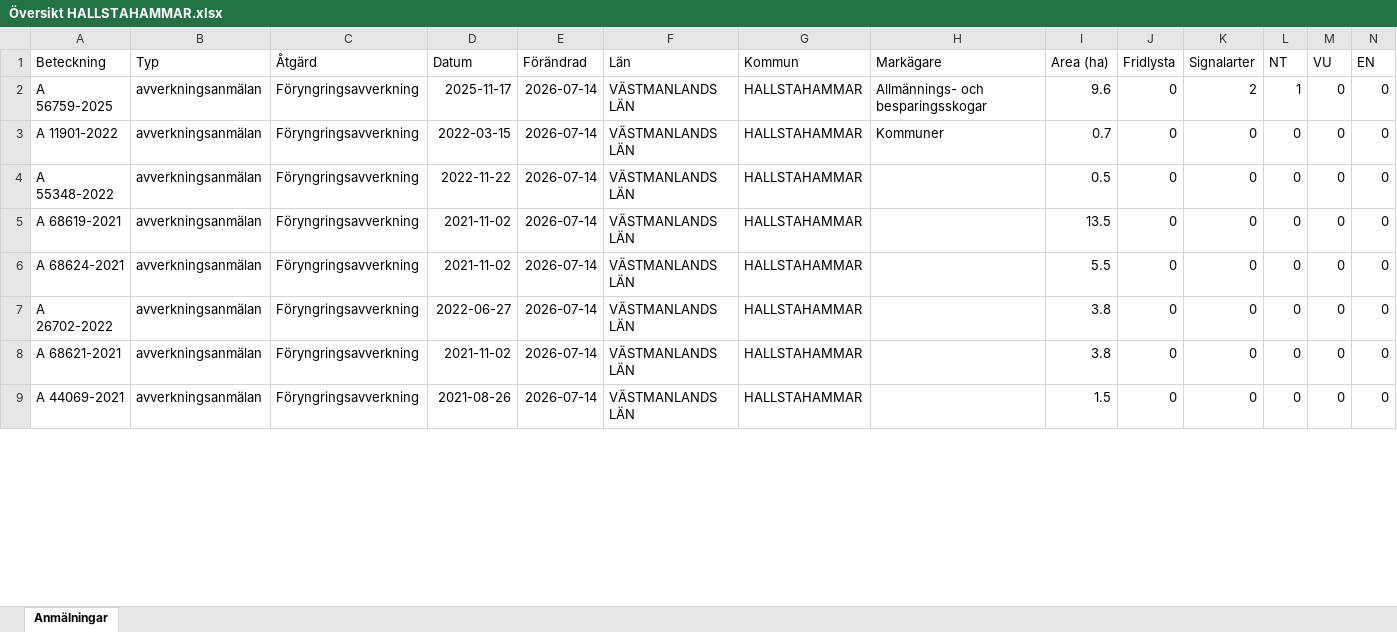
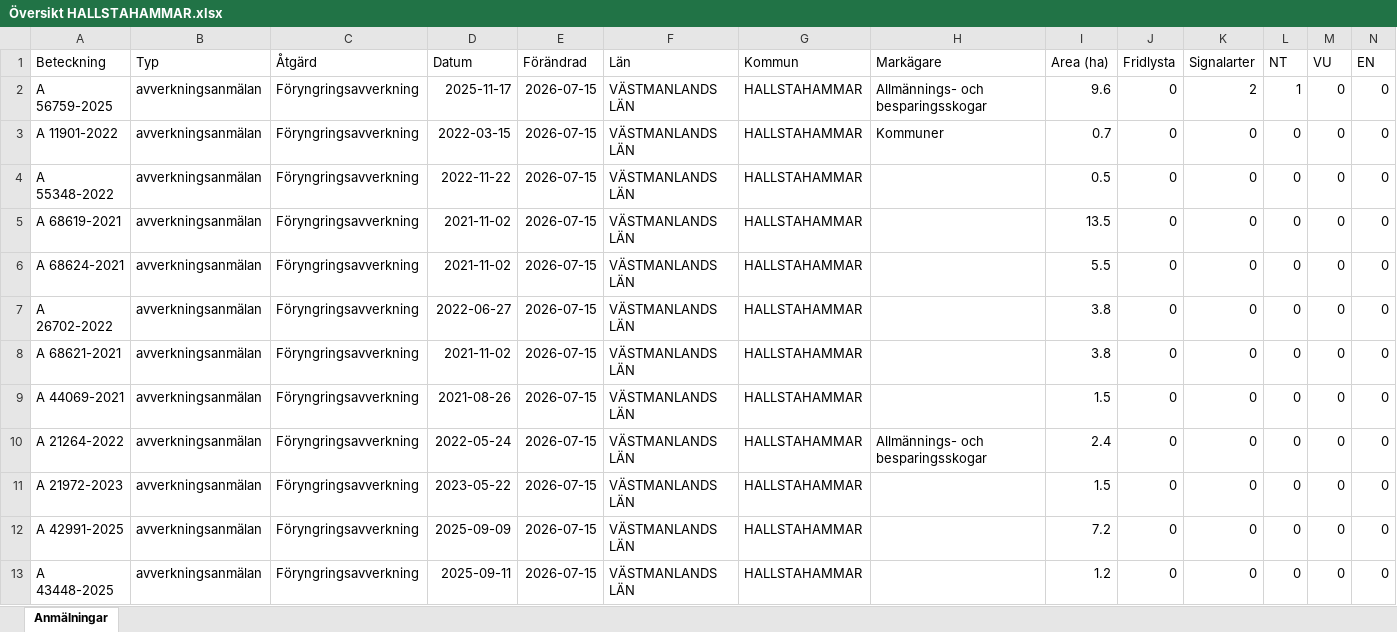
Before and after one commit to klasma/Logging_1961, an Excel workbook: Översikt HALLSTAHAMMAR.xlsx, sheet Anmälningar, drawn as a sheet; only a part is shown; values as stored, in another font and other column widths than the file's, no borders; rows hold the shown columns only; the diff covers the shown part only; the diff names each change by its address in the sheet, - before the commit and + after, or states it on an @@ line.

```diff
--- a/Översikt HALLSTAHAMMAR.xlsx (sheet Anmälningar)
+++ b/Översikt HALLSTAHAMMAR.xlsx (sheet Anmälningar)
-E2:E9 (Förändrad): 2026-07-14
+E2:E9 (Förändrad): 2026-07-15
+row 10: A 21264-2022 | avverkningsanmälan | Föryngringsavverkning | 2022-05-24 | 2026-07-15 | VÄSTMANLANDS LÄN | HALLSTAHAMMAR | Allmännings- och besparingsskogar | 2.4 | 0 | 0 | 0 | 0 | 0
+row 11: A 21972-2023 | avverkningsanmälan | Föryngringsavverkning | 2023-05-22 | 2026-07-15 | VÄSTMANLANDS LÄN | HALLSTAHAMMAR |  | 1.5 | 0 | 0 | 0 | 0 | 0
+row 12: A 42991-2025 | avverkningsanmälan | Föryngringsavverkning | 2025-09-09 | 2026-07-15 | VÄSTMANLANDS LÄN | HALLSTAHAMMAR |  | 7.2 | 0 | 0 | 0 | 0 | 0
+row 13: A 43448-2025 | avverkningsanmälan | Föryngringsavverkning | 2025-09-11 | 2026-07-15 | VÄSTMANLANDS LÄN | HALLSTAHAMMAR |  | 1.2 | 0 | 0 | 0 | 0 | 0
```
Also changed, not shown: 6 added rows, 10 removed rows and 73 edited cells elsewhere in this sheet, artfynd/A 56759-2025 artfynd.xlsx, 5 other files.
